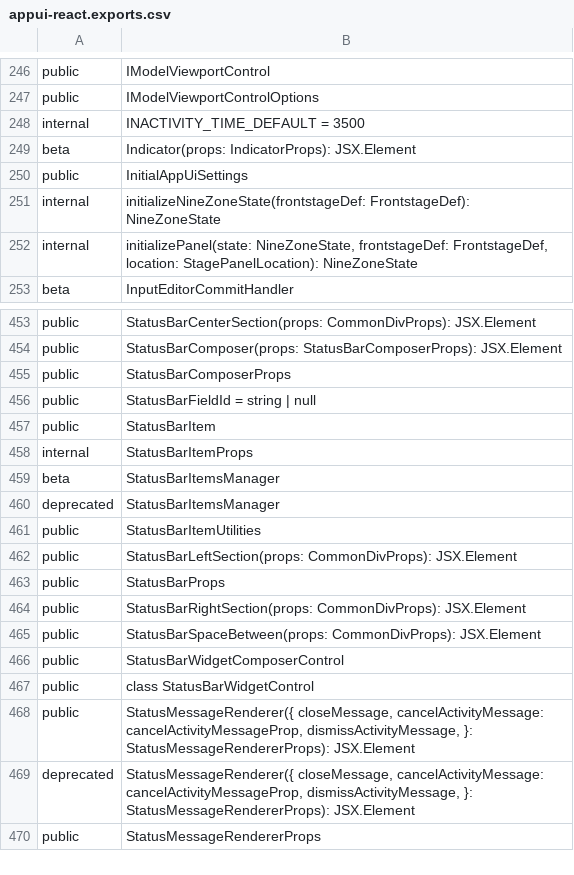
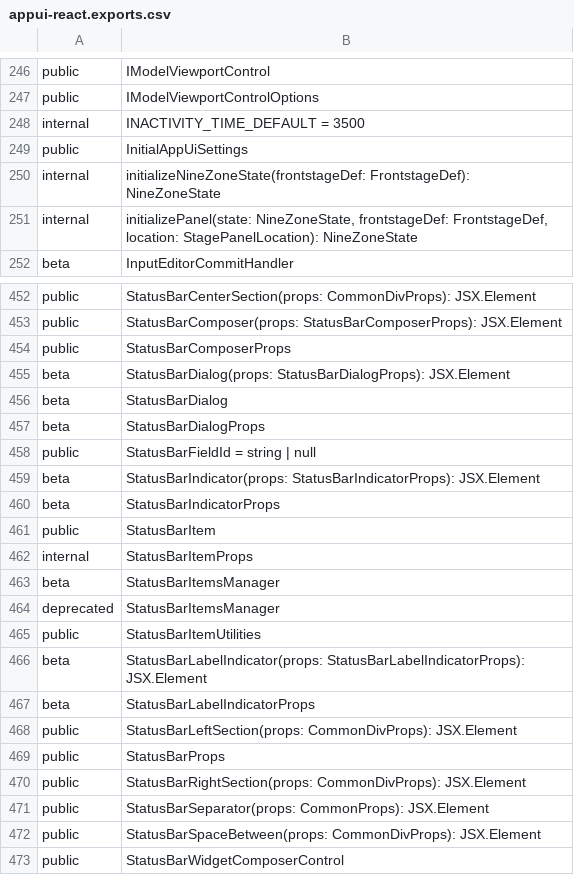
Before and after one commit to iTwin/appui, a CSV file: common/api/summary/appui-react.exports.csv, drawn as a sheet; only a part is shown, gaps mark what is left out; the shorter side is filled out with more unchanged rows; removed rows and columns are numbered as before the commit, all else as after; the diff names each change by its address in the sheet, - before the commit and + after, or states it on an @@ line.

```diff
--- a/common/api/summary/appui-react.exports.csv
+++ b/common/api/summary/appui-react.exports.csv
-row 249: beta | Indicator(props: IndicatorProps): JSX.Element
+row 455: beta | StatusBarDialog(props: StatusBarDialogProps): JSX.Element
+row 456: beta | StatusBarDialog
+row 457: beta | StatusBarDialogProps
+row 459: beta | StatusBarIndicator(props: StatusBarIndicatorProps): JSX.Element
+row 460: beta | StatusBarIndicatorProps
+row 466: beta | StatusBarLabelIndicator(props: StatusBarLabelIndicatorProps): JSX.Element
+row 467: beta | StatusBarLabelIndicatorProps
+row 471: public | StatusBarSeparator(props: CommonProps): JSX.Element
```
Also changed, not shown: common/api/summary/appui-layout-react.exports.csv, 2 other files.
